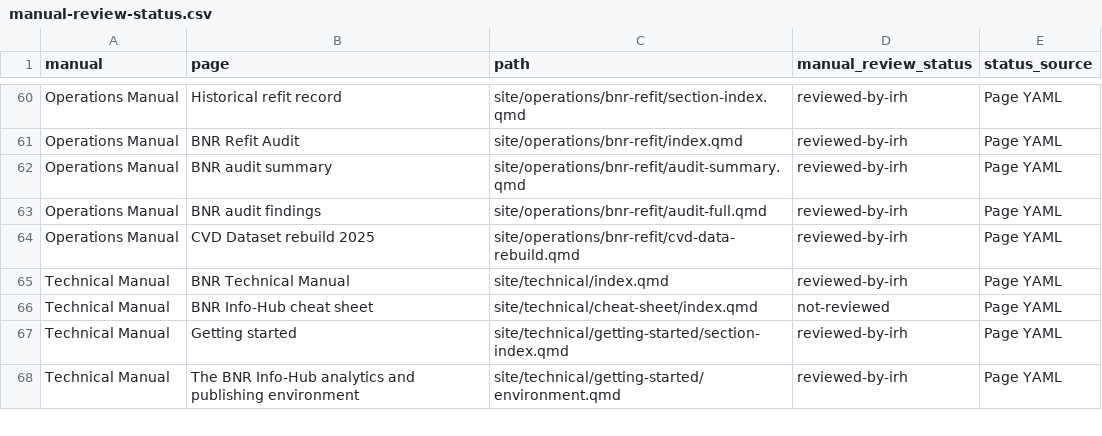
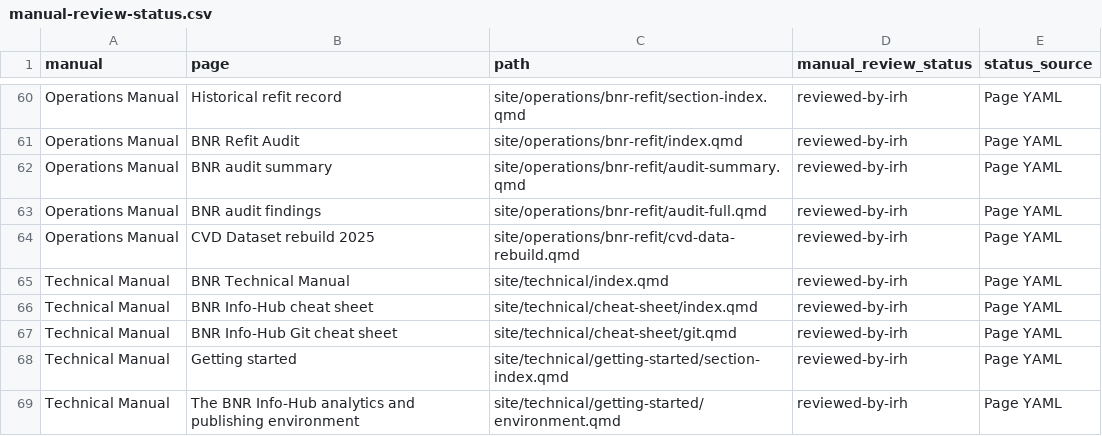
Before and after one commit to UWI-BNR/info-hub, a CSV file: outputs/utility-reports/manual-review-status.csv, drawn as a sheet; only a part is shown, gaps mark what is left out.

Commit message:
Added cheat sheets to Technical Manual

```diff
--- a/outputs/utility-reports/manual-review-status.csv
+++ b/outputs/utility-reports/manual-review-status.csv
@@ -65,3 +65,4 @@ Operations Manual,CVD Dataset rebuild 2025,site/operations/bnr-refit/cvd-data-re
 Technical Manual,BNR Technical Manual,site/technical/index.qmd,reviewed-by-irh,Page YAML
-Technical Manual,BNR Info-Hub cheat sheet,site/technical/cheat-sheet/index.qmd,not-reviewed,Page YAML
+Technical Manual,BNR Info-Hub cheat sheet,site/technical/cheat-sheet/index.qmd,reviewed-by-irh,Page YAML
+Technical Manual,BNR Info-Hub Git cheat sheet,site/technical/cheat-sheet/git.qmd,reviewed-by-irh,Page YAML
 Technical Manual,Getting started,site/technical/getting-started/section-index.qmd,reviewed-by-irh,Page YAML
```
Also changed, not shown: 9 other files.
